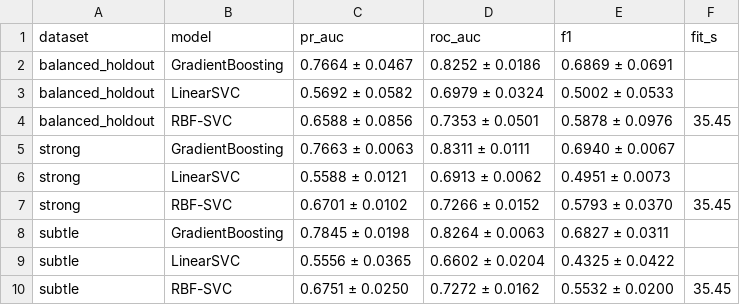
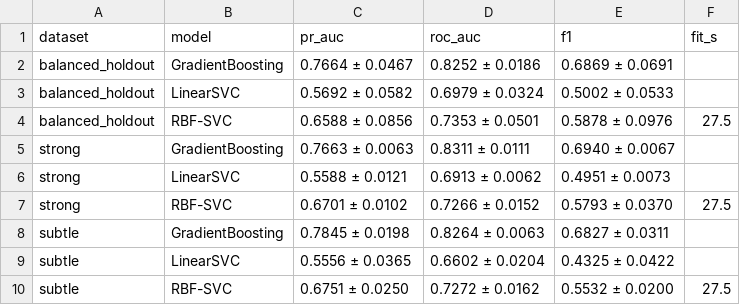
Before and after one commit to shilaS7/Dissertation-MCA, a CSV file: results/all_models_summary_rep00_03.csv, drawn as a sheet.

Commit message:
new model with result

```diff
--- a/results/all_models_summary_rep00_03.csv
+++ b/results/all_models_summary_rep00_03.csv
@@ -3,8 +3,8 @@ balanced_holdout,GradientBoosting,0.7664 ± 0.0467,0.8252 ± 0.0186,0.6869 ± 0.
 balanced_holdout,LinearSVC,0.5692 ± 0.0582,0.6979 ± 0.0324,0.5002 ± 0.0533,
-balanced_holdout,RBF-SVC,0.6588 ± 0.0856,0.7353 ± 0.0501,0.5878 ± 0.0976,35.45
+balanced_holdout,RBF-SVC,0.6588 ± 0.0856,0.7353 ± 0.0501,0.5878 ± 0.0976,27.5
 strong,GradientBoosting,0.7663 ± 0.0063,0.8311 ± 0.0111,0.6940 ± 0.0067,
 strong,LinearSVC,0.5588 ± 0.0121,0.6913 ± 0.0062,0.4951 ± 0.0073,
-strong,RBF-SVC,0.6701 ± 0.0102,0.7266 ± 0.0152,0.5793 ± 0.0370,35.45
+strong,RBF-SVC,0.6701 ± 0.0102,0.7266 ± 0.0152,0.5793 ± 0.0370,27.5
 subtle,GradientBoosting,0.7845 ± 0.0198,0.8264 ± 0.0063,0.6827 ± 0.0311,
 subtle,LinearSVC,0.5556 ± 0.0365,0.6602 ± 0.0204,0.4325 ± 0.0422,
-subtle,RBF-SVC,0.6751 ± 0.0250,0.7272 ± 0.0162,0.5532 ± 0.0200,35.45
+subtle,RBF-SVC,0.6751 ± 0.0250,0.7272 ± 0.0162,0.5532 ± 0.0200,27.5
```
Also changed, not shown: results/all_models_row_rep00_03.csv, results/per_type_row_rep00.csv, 21 other files.
